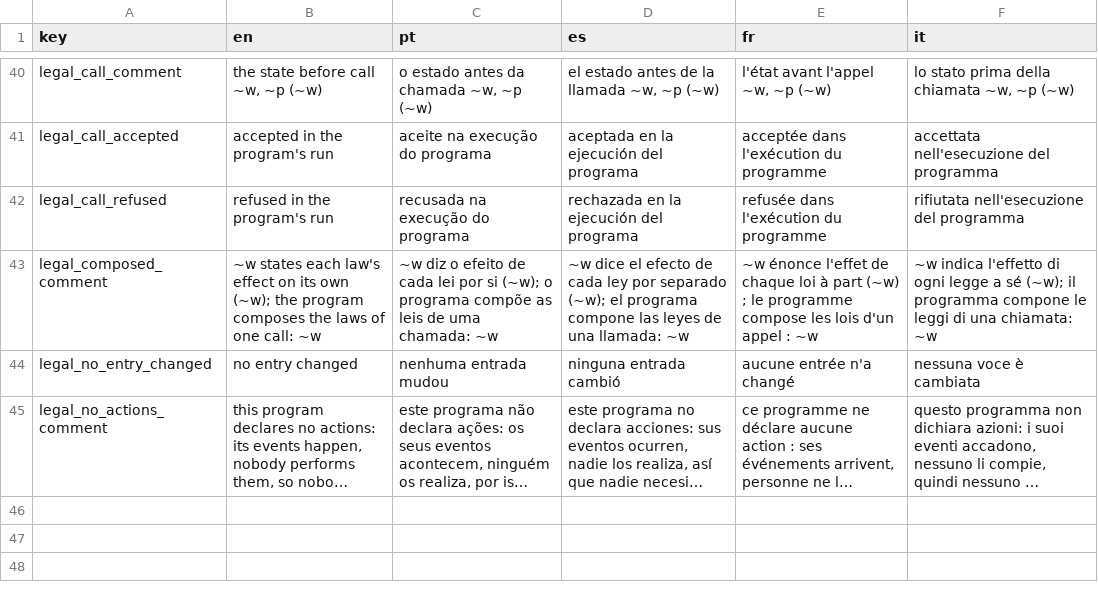
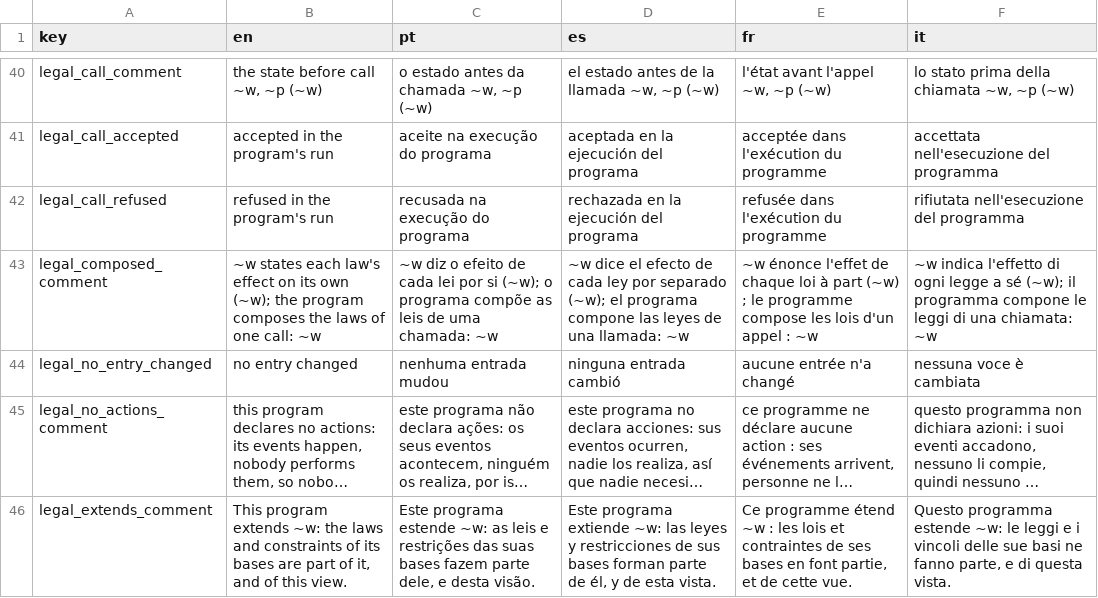
Before and after one commit to LogicalContracts/LogicalEnglish2, a CSV file: i18n/writer_words.csv, drawn as a sheet; only a part is shown, gaps mark what is left out; long unchanged cells end in …; the diff names each change by its address in the sheet, - before the commit and + after, or states it on an @@ line.

```diff
--- a/i18n/writer_words.csv
+++ b/i18n/writer_words.csv
+row 46: legal_extends_comment | This program extends ~w: the laws and constraints of its bases are part of it, and of this view. | Este programa estende ~w: as leis e restrições das suas bases fazem parte dele, e desta visão. | Este programa extiende ~w: las leyes y restricciones de sus bases forman parte de él, y de esta vista. | Ce programme étend ~w : les lois et contraintes de ses bases en font partie, et de cette vue. | Questo programma estende ~w: le leggi e i vincoli delle sue basi ne fanno parte, e di questa vista.
```
Also changed, not shown: i18n/keywords.csv, 29 other files.
